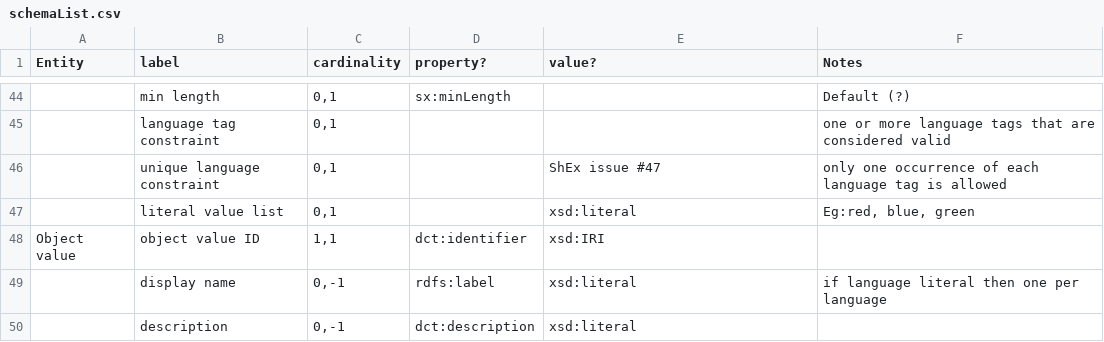
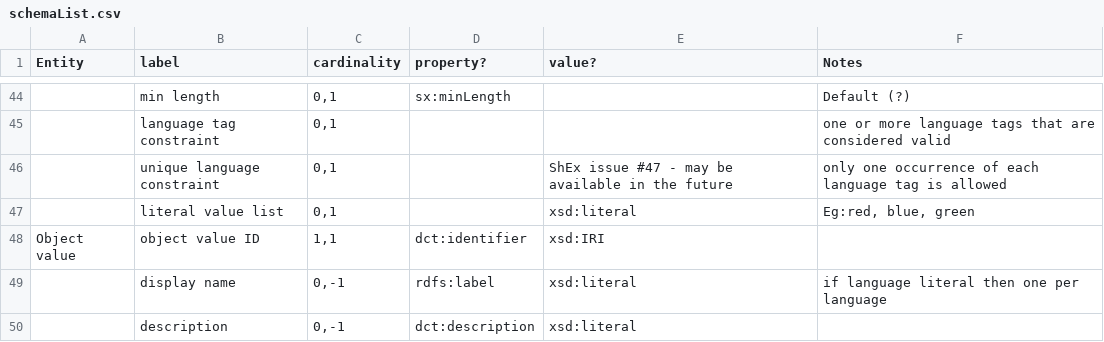
Before and after one commit to kcoyle/RDF-AP, a CSV file: schemaList.csv, drawn as a sheet; only a part is shown, gaps mark what is left out; the diff names each change by its address in the sheet, - before the commit and + after, or states it on an @@ line.

```diff
--- a/schemaList.csv
+++ b/schemaList.csv
-E46 (value?): ShEx issue #47
+E46 (value?): ShEx issue #47 - may be available in the future
```
Also changed, not shown: 4 other files.
